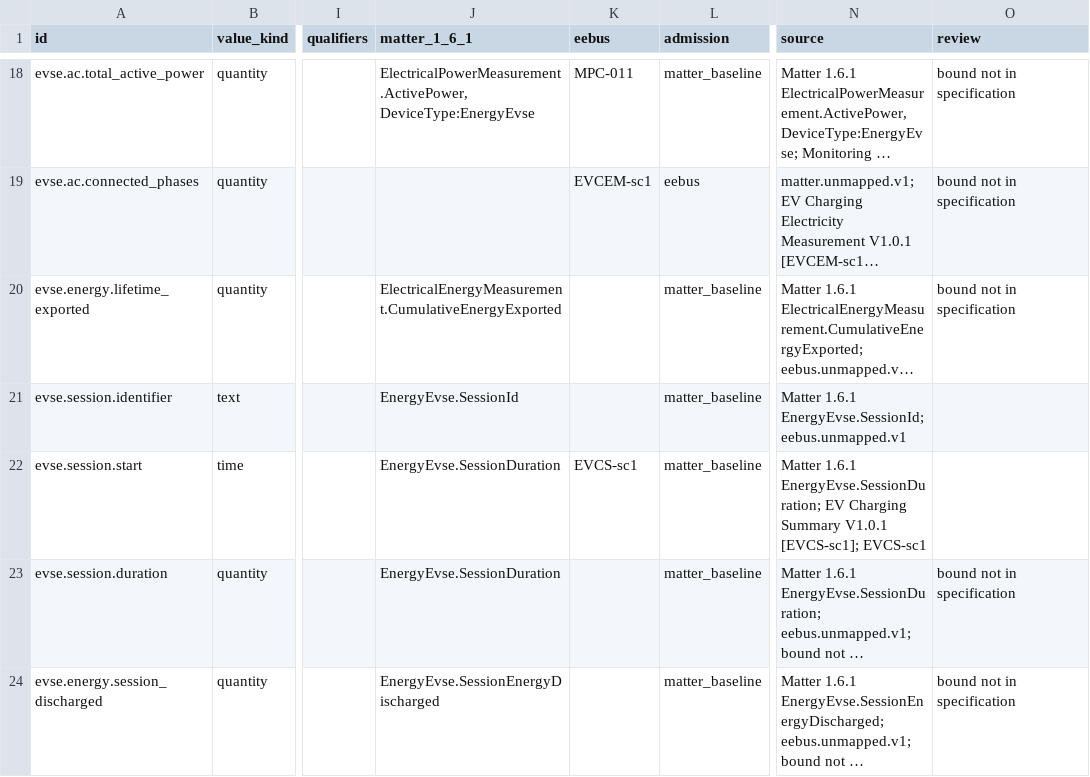
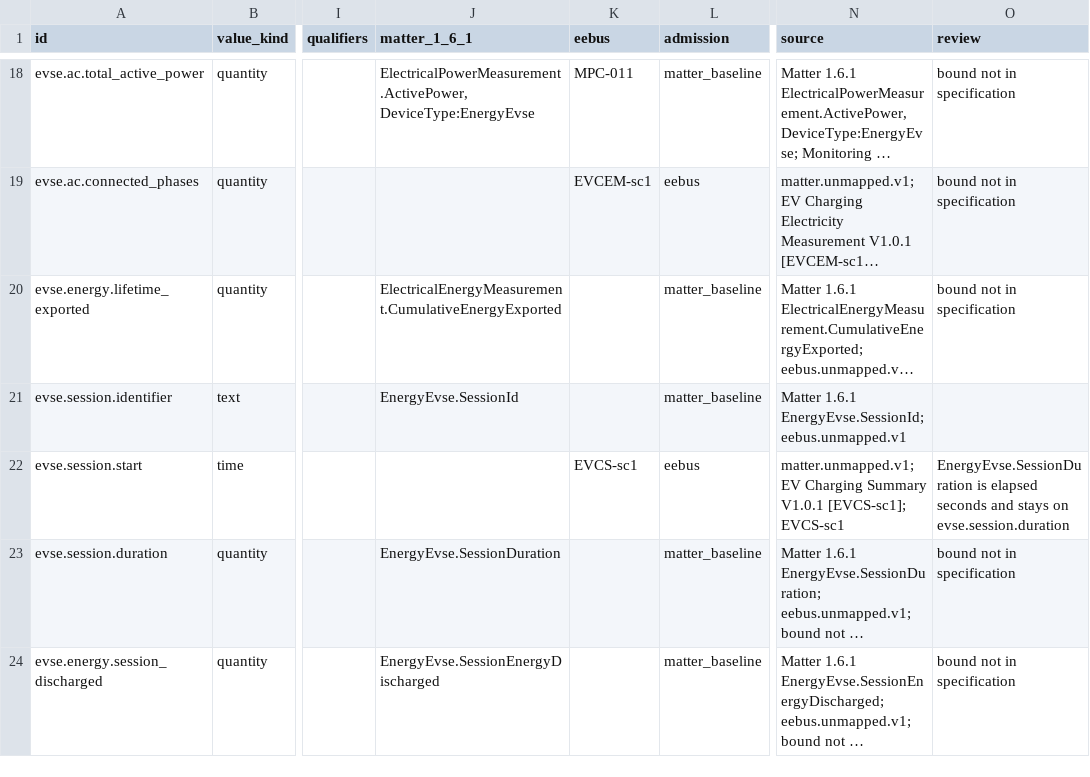
Before and after one commit to Project-Helianthus/helianthus-docs-semantic, a TSV file: acceptance/catalog-inputs/energy/pe06-fields.tsv, drawn as a sheet; only a part is shown, gaps mark what is left out; long unchanged cells end in …; the diff names each change by its address in the sheet, - before the commit and + after, or states it on an @@ line.

```diff
--- a/acceptance/catalog-inputs/energy/pe06-fields.tsv
+++ b/acceptance/catalog-inputs/energy/pe06-fields.tsv
-J22 (matter_1_6_1): EnergyEvse.SessionDuration
+J22 (matter_1_6_1): (empty)
-L22 (admission): matter_baseline
+L22 (admission): eebus
-N22 (source): Matter 1.6.1 EnergyEvse.SessionDuration; EV Charging…
+N22 (source): matter.unmapped.v1; EV Charging…
-O22 (review): (empty)
+O22 (review): EnergyEvse.SessionDuration is elapsed seconds and stays on evse.session.duration
```
Also changed, not shown: acceptance/catalog-inputs/energy/pe08-fields.tsv, acceptance/catalog-inputs/energy/pe12-fields.tsv, 1 other file.
